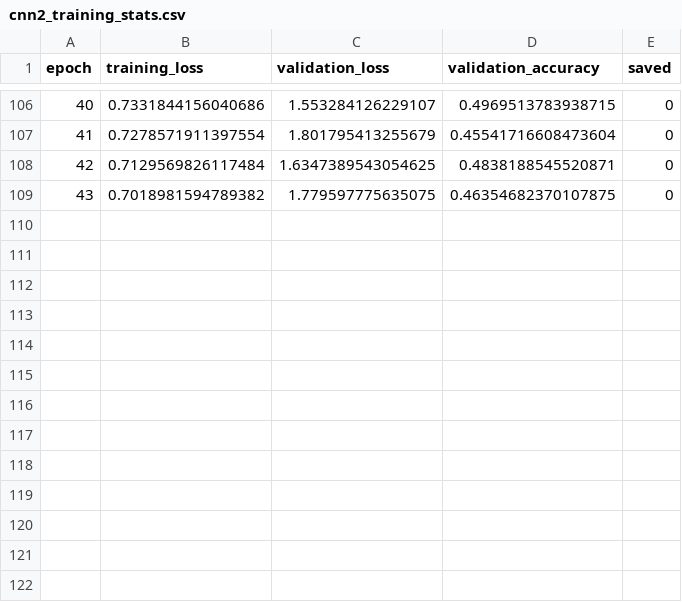
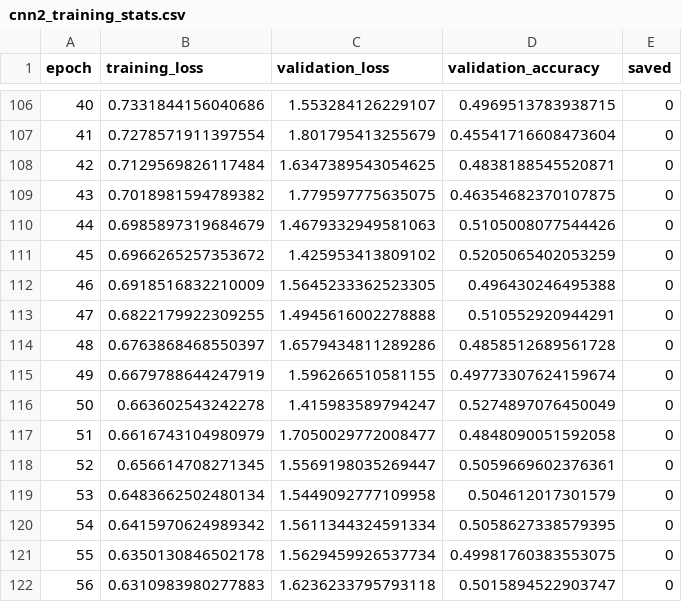
Before and after one commit to michaelmikulec/Elektra, a CSV file: logs/cnn2_training_stats.csv, drawn as a sheet; only a part is shown, gaps mark what is left out.

Commit message:
training

```diff
--- a/logs/cnn2_training_stats.csv
+++ b/logs/cnn2_training_stats.csv
@@ -109 +109,14 @@ epoch,training_loss,validation_loss,validation_accuracy,saved
 43,0.7018981594789382,1.779597775635075,0.46354682370107875,0
+44,0.6985897319684679,1.4679332949581063,0.5105008077544426,0
+45,0.6966265257353672,1.425953413809102,0.5205065402053259,0
+46,0.6918516832210009,1.5645233362523305,0.496430246495388,0
+47,0.6822179922309255,1.4945616002278888,0.510552920944291,0
+48,0.6763868468550397,1.6579434811289286,0.4858512689561728,0
+49,0.6679788644247919,1.596266510581155,0.49773307624159674,0
+50,0.663602543242278,1.415983589794247,0.5274897076450049,0
+51,0.6616743104980979,1.7050029772008477,0.4848090051592058,0
+52,0.656614708271345,1.5569198035269447,0.5059669602376361,0
+53,0.6483662502480134,1.5449092777109958,0.504612017301579,0
+54,0.6415970624989342,1.5611344324591334,0.5058627338579395,0
+55,0.6350130846502178,1.5629459926537734,0.49981760383553075,0
+56,0.6310983980277883,1.6236233795793118,0.5015894522903747,0
```
Also changed, not shown: logs/t5_training_stats.csv.
